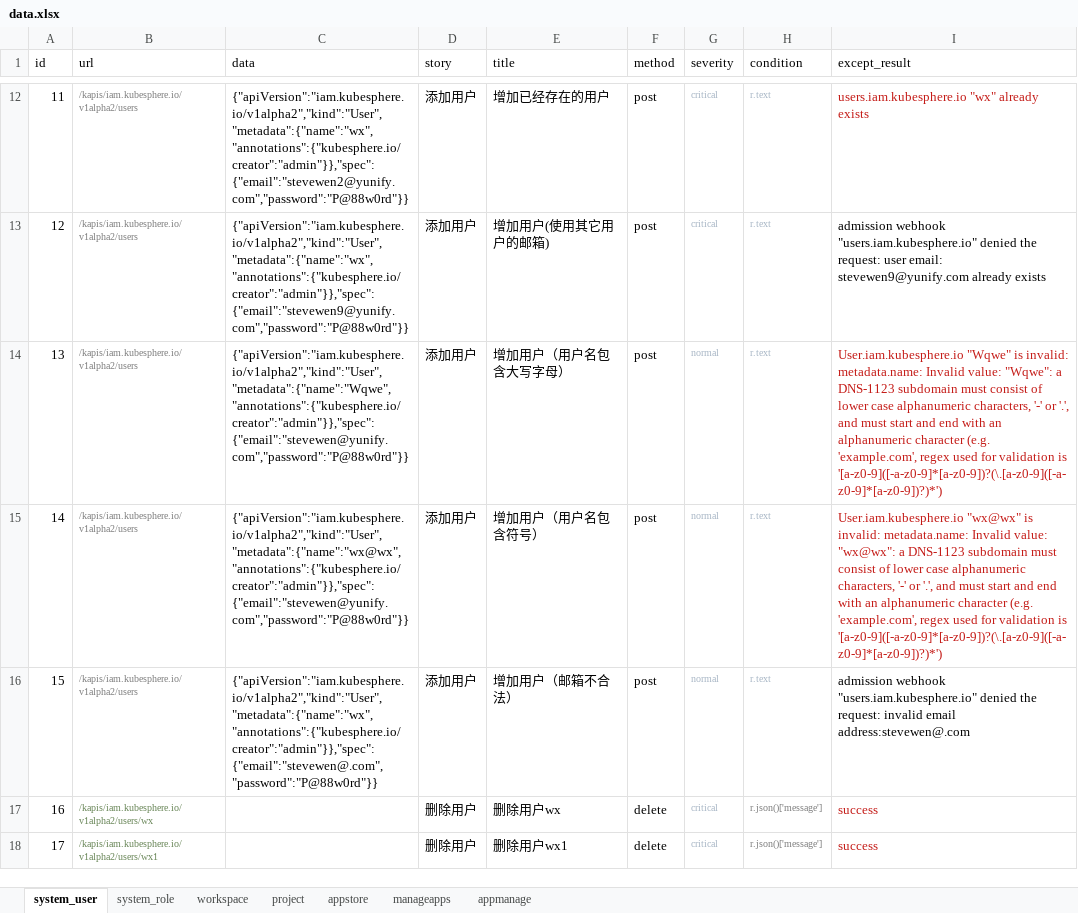
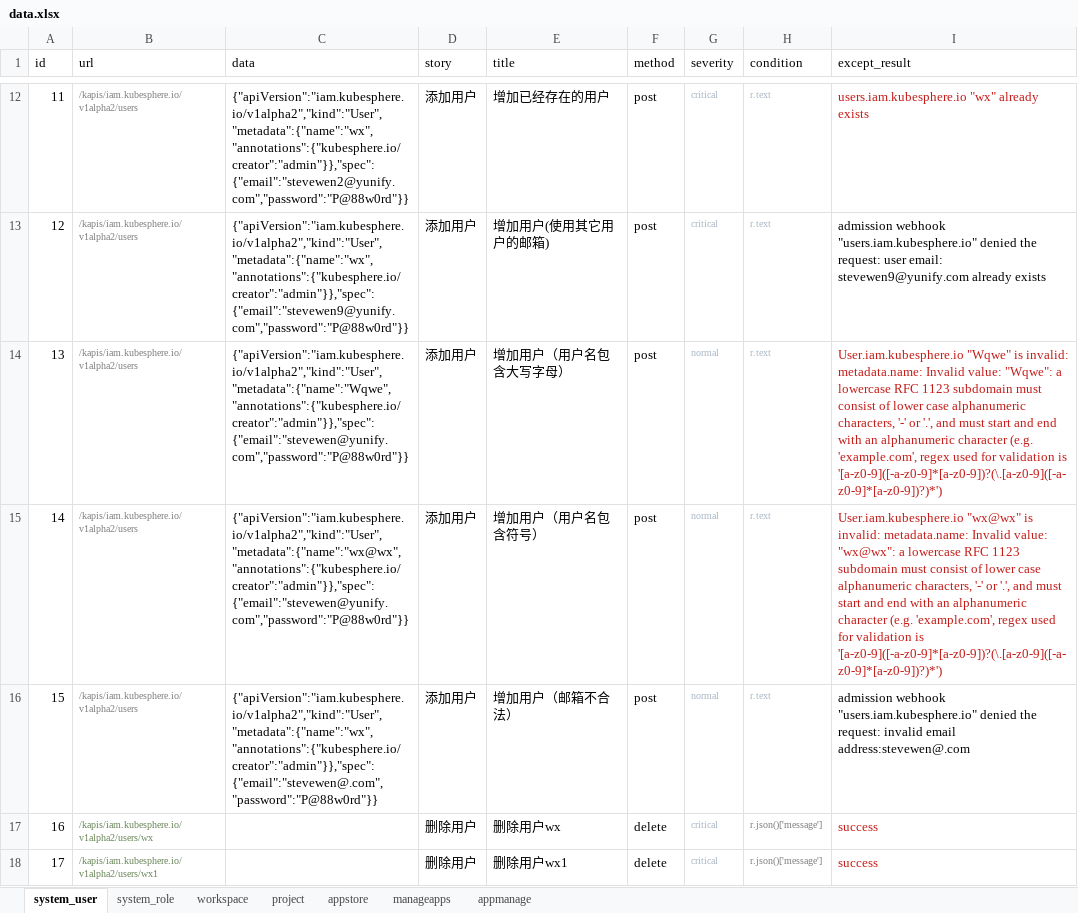
Before and after one commit to kubesphere-sigs/Api-AutoTest, an Excel workbook: data/data.xlsx, sheet system_user, drawn as a sheet; only a part is shown, gaps mark what is left out; values as stored, in another font and other column widths than the file's, no borders; the diff names each change by its address in the sheet, - before the commit and + after, or states it on an @@ line.

```diff
--- a/data/data.xlsx (sheet system_user)
+++ b/data/data.xlsx (sheet system_user)
-I14 (except_result): …"Wqwe": a DNS-1123 subdomain must…
+I14 (except_result): …"Wqwe": a lowercase RFC 1123 subdomain must…
-I15 (except_result): …"wx@wx": a DNS-1123 subdomain must…
+I15 (except_result): …"wx@wx": a lowercase RFC 1123 subdomain must…
```
Also changed, not shown: sheet project, sheet workspace, sheet system_role, 4 other files.
